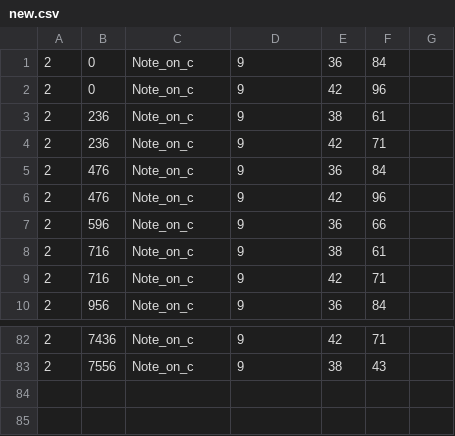
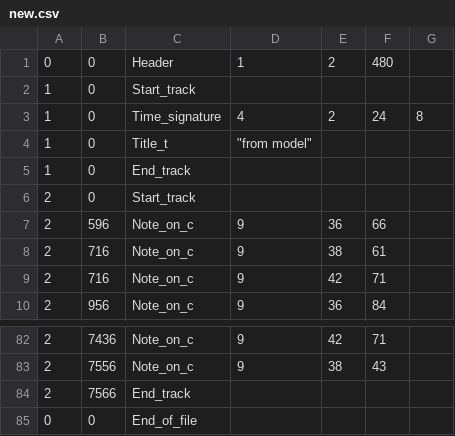
Before and after one commit to matthjs/semesterProjectNN, a CSV file: midi/midicsv-1.1/new.csv, drawn as a sheet; only a part is shown, gaps mark what is left out; removed rows and columns are numbered as before the commit, all else as after; the diff names each change by its address in the sheet, - before the commit and + after, or states it on an @@ line.

Commit message:
added some stuff to preprocessing. Mainly added extra rows and columns to postprocessing output such that it can be properly converted to midi (not tested)

```diff
--- a/midi/midicsv-1.1/new.csv
+++ b/midi/midicsv-1.1/new.csv
-row 1: 2 | 0 | Note_on_c | 9 | 36 | 84
+row 1: 0 | 0 | Header | 1 | 2 | 480
+row 2: 1 | 0 | Start_track
+row 3: 1 | 0 | Time_signature | 4 | 2 | 24 | 8
+row 4: 1 | 0 | Title_t | "from model"
+row 5: 1 | 0 | End_track
-C6: Note_on_c
+C6: Start_track
-D6: 9
+D6: (empty)
-E6: 42
+E6: (empty)
-F6: 96
+F6: (empty)
-row 3: 2 | 236 | Note_on_c | 9 | 38 | 61
-row 4: 2 | 236 | Note_on_c | 9 | 42 | 71
-row 5: 2 | 476 | Note_on_c | 9 | 36 | 84
-row 6: 2 | 476 | Note_on_c | 9 | 42 | 96
+row 84: 2 | 7566 | End_track
+row 85: 0 | 0 | End_of_file
```
Also changed, not shown: new.csv, 1 other file.
